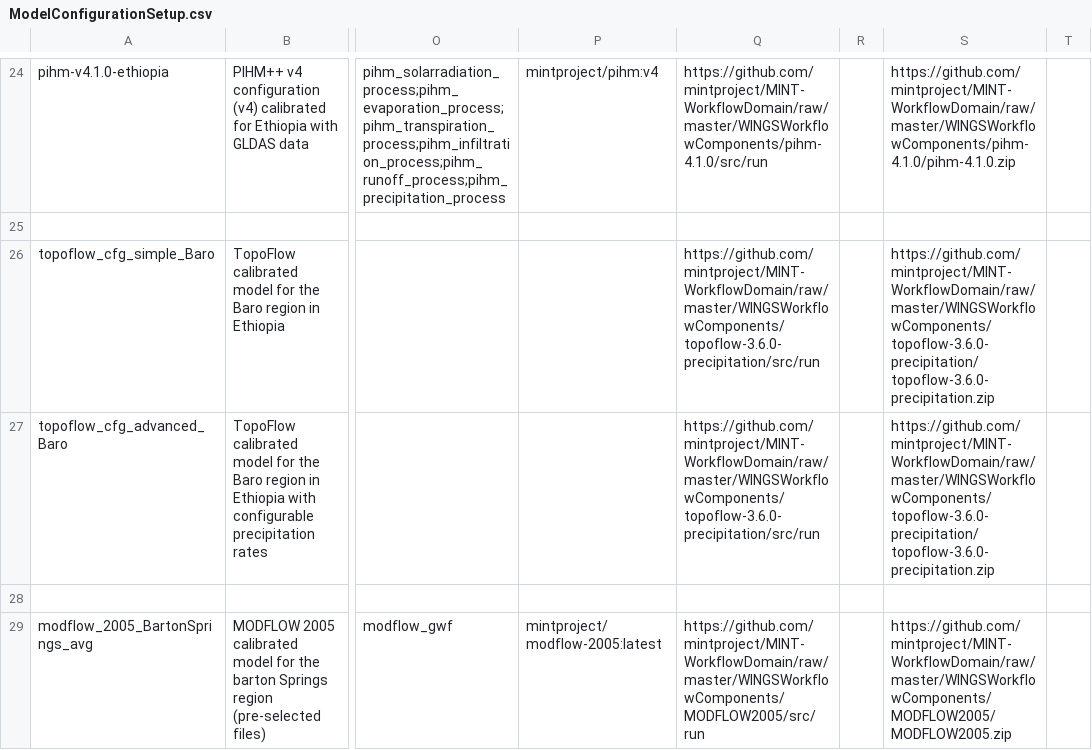
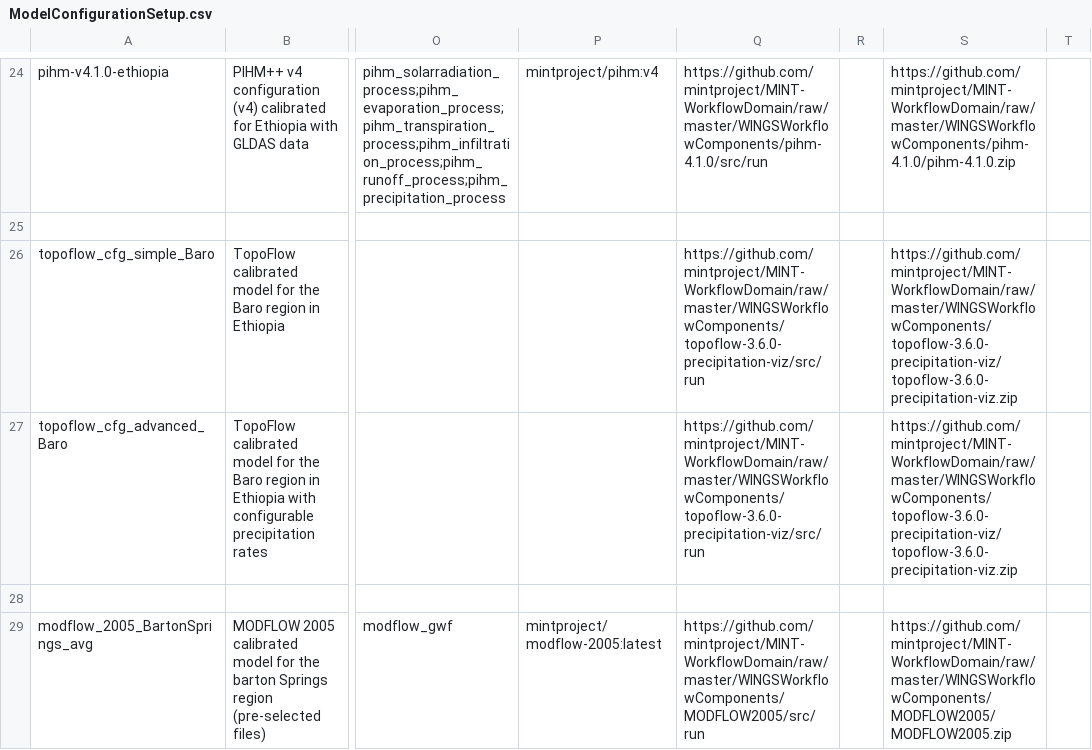
Before and after one commit to mintproject/ModelCatalog, a CSV file: Data/ModelConfigurationSetup.csv, drawn as a sheet; only a part is shown, gaps mark what is left out; the diff names each change by its address in the sheet, - before the commit and + after, or states it on an @@ line.

Commit message:
updated topoflow executable

```diff
--- a/Data/ModelConfigurationSetup.csv
+++ b/Data/ModelConfigurationSetup.csv
-Q26:Q27: https://github.com/mintproject/MINT-WorkflowDomain/raw/master/WINGSWorkflowComponents/topoflow-3.6.0-precipitation/src/run
+Q26:Q27: https://github.com/mintproject/MINT-WorkflowDomain/raw/master/WINGSWorkflowComponents/topoflow-3.6.0-precipitation-viz/src/run
-S26:S27: https://github.com/mintproject/MINT-WorkflowDomain/raw/master/WINGSWorkflowComponents/topoflow-3.6.0-precipitation/topoflow-3.6.0-precipitation.zip
+S26:S27: https://github.com/mintproject/MINT-WorkflowDomain/raw/master/WINGSWorkflowComponents/topoflow-3.6.0-precipitation-viz/topoflow-3.6.0-precipitation-viz.zip
```
Also changed, not shown: Data/DatasetSpecification.csv, Data/ModelConfiguration.csv, 1 other file.
